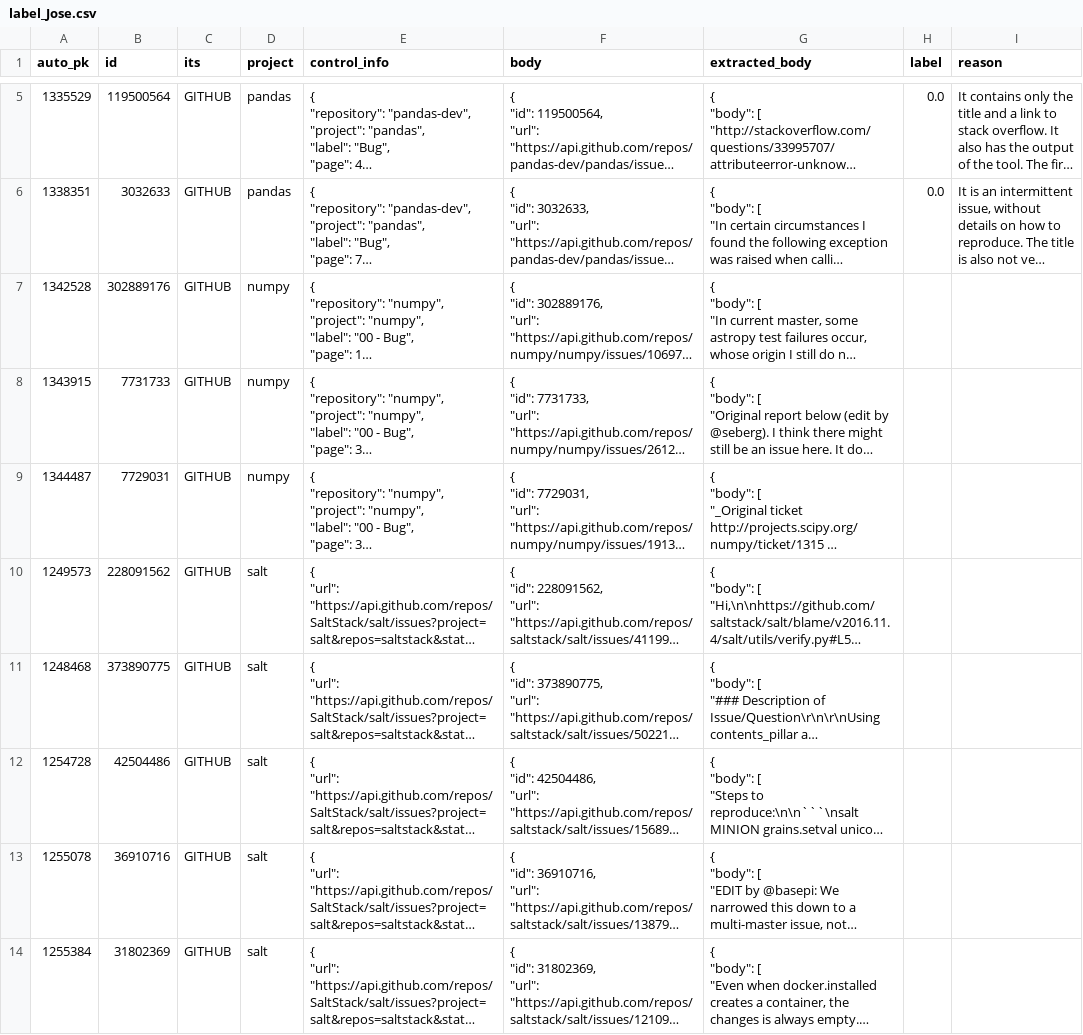
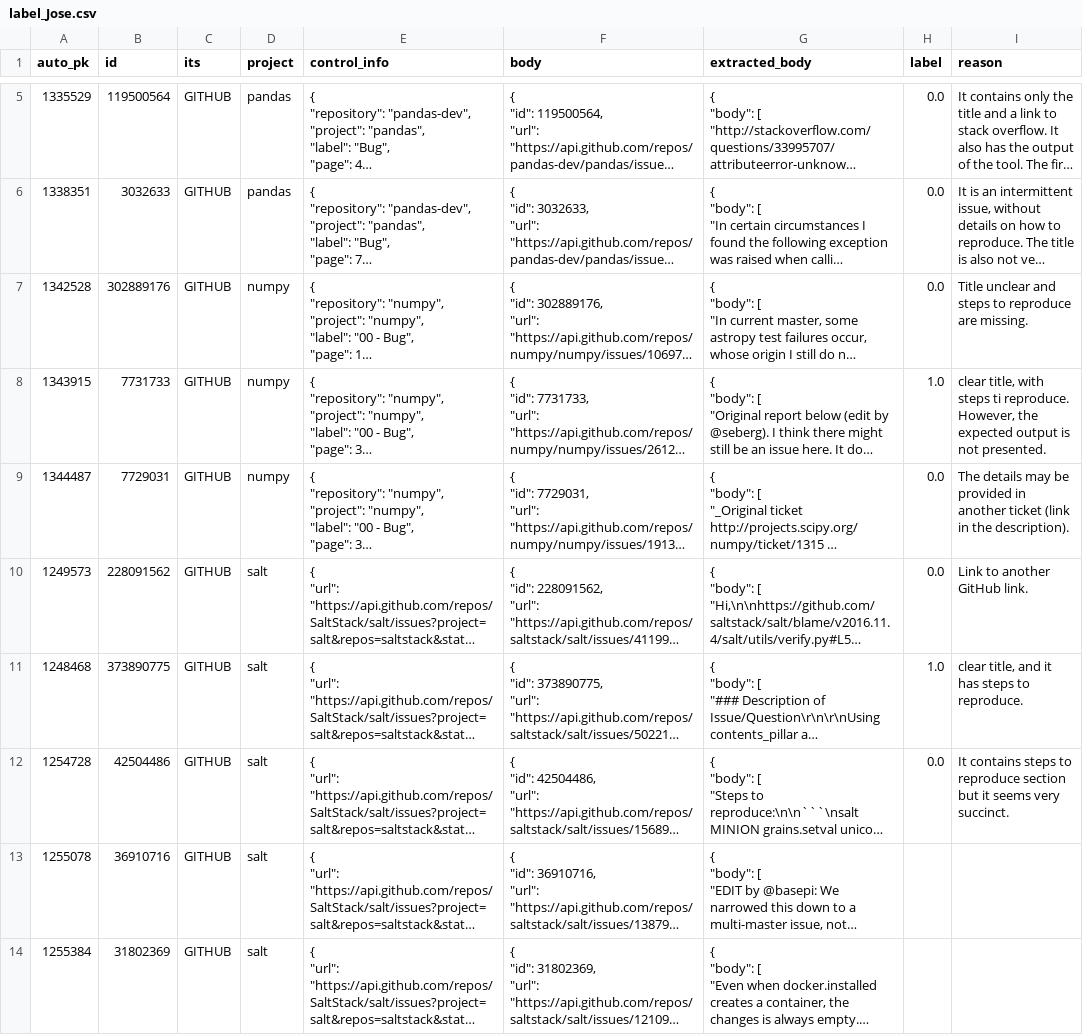
Before and after one commit to ttasnim68/LLM_label_app, a CSV file: dataset/label_Jose.csv, drawn as a sheet; only a part is shown, gaps mark what is left out; long unchanged cells end in …; the diff names each change by its address in the sheet, - before the commit and + after, or states it on an @@ line.

Commit message:
Update dataset with new labels and reasons

```diff
--- a/dataset/label_Jose.csv
+++ b/dataset/label_Jose.csv
-H7 (label): (empty)
+H7 (label): 0.0
-I7 (reason): (empty)
+I7 (reason): Title unclear and steps to reproduce are missing.
-H8 (label): (empty)
+H8 (label): 1.0
-I8 (reason): (empty)
+I8 (reason): clear title, with steps ti reproduce. However, the expected output is not presented.
-H9:H10 (label): (empty)
+H9:H10 (label): 0.0
-I9 (reason): (empty)
+I9 (reason): The details may be provided in another ticket (link in the description).
-I10 (reason): (empty)
+I10 (reason): Link to another GitHub link.
-H11 (label): (empty)
+H11 (label): 1.0
-I11 (reason): (empty)
+I11 (reason): clear title, and it has steps to reproduce.
-H12 (label): (empty)
+H12 (label): 0.0
-I12 (reason): (empty)
+I12 (reason): It contains steps to reproduce section but it seems very succinct.
```
